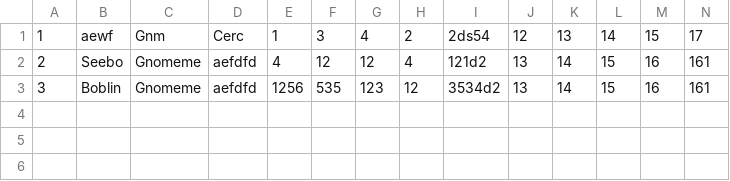
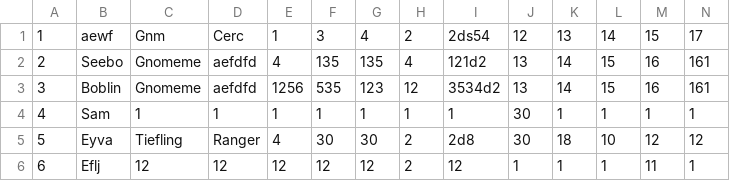
Before and after one commit to CedThen/Dnd-Player-Tracker, a CSV file: Data/ProfileFile.csv, drawn as a sheet; only a part is shown; rows hold the shown columns only; the diff names each change by its address in the sheet, - before the commit and + after, or states it on an @@ line.

Commit message:
Wired up view profile form

```diff
--- a/Data/ProfileFile.csv
+++ b/Data/ProfileFile.csv
-F2: 12
+F2: 135
-G2: 12
+G2: 135
+row 4: 4 | Sam | 1 | 1 | 1 | 1 | 1 | 1 | 1 | 30 | 1 | 1 | 1 | 1
+row 5: 5 | Eyva | Tiefling | Ranger | 4 | 30 | 30 | 2 | 2d8 | 30 | 18 | 10 | 12 | 12
+row 6: 6 | Eflj | 12 | 12 | 12 | 12 | 12 | 2 | 12 | 1 | 1 | 1 | 11 | 1
```
Also changed, not shown: 7 other files.
